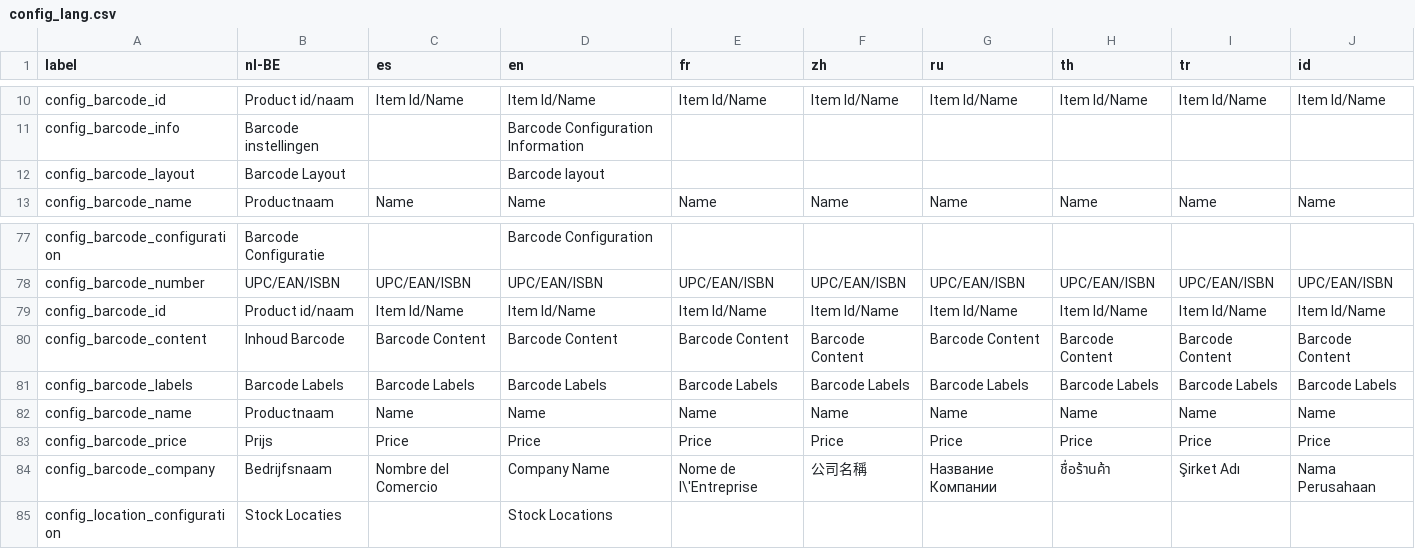
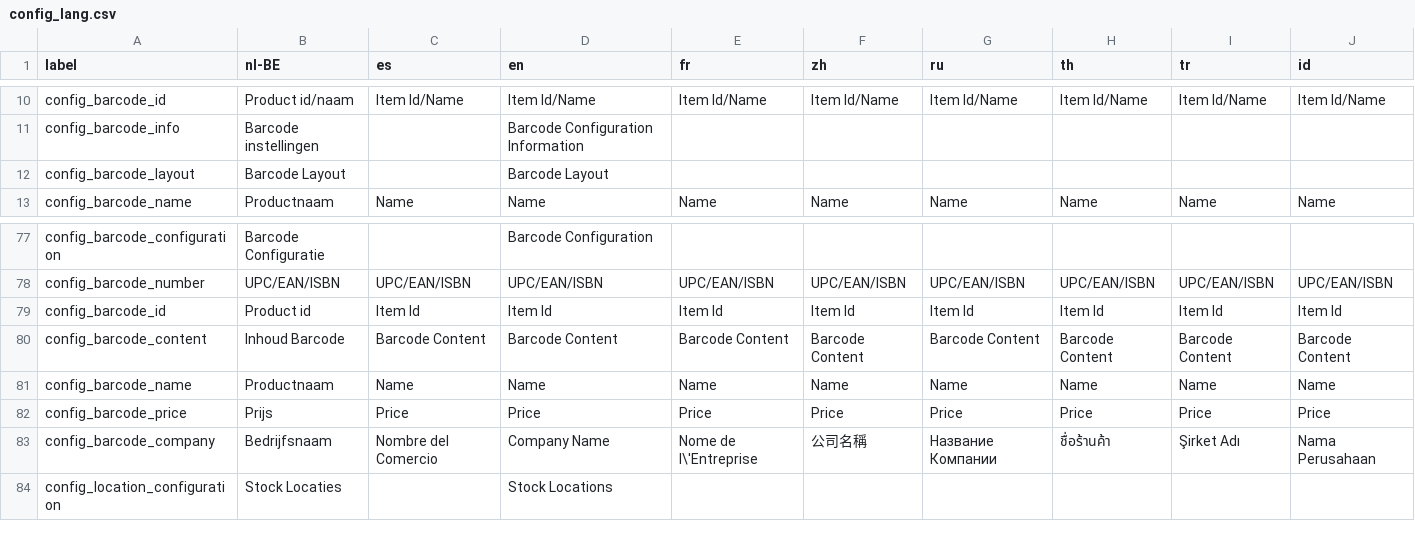
Before and after one commit to carfmccone/POS_O, a CSV file: translations/config_lang.csv, drawn as a sheet; only a part is shown, gaps mark what is left out.

Commit message:
Add item_id/upc barcode content option Fix tabcontent width Improve location config screen

```diff
--- a/translations/config_lang.csv
+++ b/translations/config_lang.csv
@@ -11,3 +11,3 @@ config_barcode_id,Product id/naam,Item Id/Name,Item Id/Name,Item Id/Name,Item Id
 config_barcode_info,Barcode instellingen,,Barcode Configuration Information,,,,,,
-config_barcode_layout,Barcode Layout,,Barcode layout,,,,,,
+config_barcode_layout,Barcode Layout,,Barcode Layout,,,,,,
 config_barcode_name,Productnaam,Name,Name,Name,Name,Name,Name,Name,Name
@@ -78,5 +78,4 @@ config_barcode_configuration,Barcode Configuratie,,Barcode Configuration,,,,,,
 config_barcode_number,UPC/EAN/ISBN,UPC/EAN/ISBN,UPC/EAN/ISBN,UPC/EAN/ISBN,UPC/EAN/ISBN,UPC/EAN/ISBN,UPC/EAN/ISBN,UPC/EAN/ISBN,UPC/EAN/ISBN
-config_barcode_id,Product id/naam,Item Id/Name,Item Id/Name,Item Id/Name,Item Id/Name,Item Id/Name,Item Id/Name,Item Id/Name,Item Id/Name
+config_barcode_id,Product id,Item Id,Item Id,Item Id,Item Id,Item Id,Item Id,Item Id,Item Id
 config_barcode_content,Inhoud Barcode,Barcode Content,Barcode Content,Barcode Content,Barcode Content,Barcode Content,Barcode Content,Barcode Content,Barcode Content
-config_barcode_labels,Barcode Labels,Barcode Labels,Barcode Labels,Barcode Labels,Barcode Labels,Barcode Labels,Barcode Labels,Barcode Labels,Barcode Labels
 config_barcode_name,Productnaam,Name,Name,Name,Name,Name,Name,Name,Name
```
Also changed, not shown: 15 other files.
